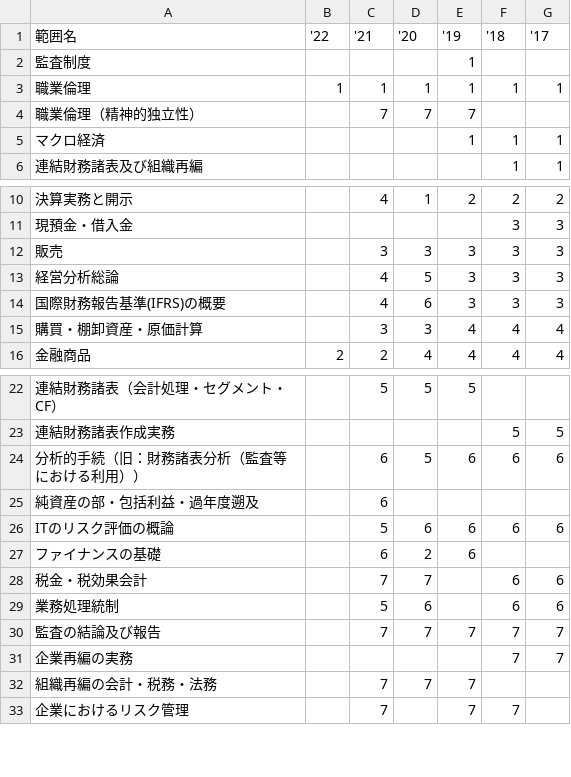
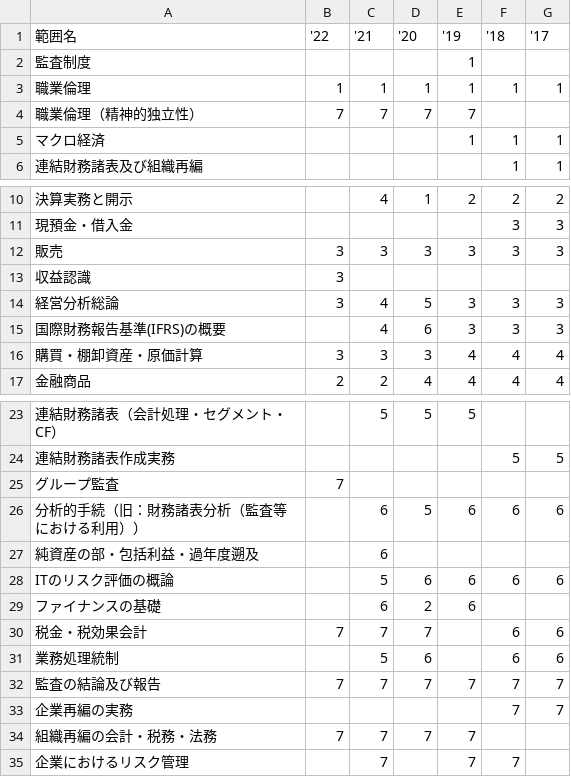
Before and after one commit to ei0144130/range, a CSV file: data.csv, drawn as a sheet; only a part is shown, gaps mark what is left out.

Commit message:
Add files via upload

```diff
--- a/data.csv
+++ b/data.csv
@@ -3,3 +3,3 @@
 職業倫理,1,1,1,1,1,1
-職業倫理（精神的独立性）,,7,7,7,,
+職業倫理（精神的独立性）,7,7,7,7,,
 マクロ経済,,,,1,1,1
@@ -11,6 +11,7 @@
 現預金・借入金,,,,,3,3
-販売,,3,3,3,3,3
-経営分析総論,,4,5,3,3,3
+販売,3,3,3,3,3,3
+収益認識,3,,,,,
+経営分析総論,3,4,5,3,3,3
 国際財務報告基準(IFRS)の概要,,4,6,3,3,3
-購買・棚卸資産・原価計算,,3,3,4,4,4
+購買・棚卸資産・原価計算,3,3,3,4,4,4
 金融商品,2,2,4,4,4,4
@@ -23,2 +24,3 @@
 連結財務諸表作成実務,,,,,5,5
+グループ監査,7,,,,,
 分析的手続（旧：財務諸表分析（監査等における利用））,,6,5,6,6,6
@@ -27,7 +29,7 @@ ITのリスク評価の概論,,5,6,6,6,6
 ファイナンスの基礎,,6,2,6,,
-税金・税効果会計,,7,7,,6,6
+税金・税効果会計,7,7,7,,6,6
 業務処理統制,,5,6,,6,6
-監査の結論及び報告,,7,7,7,7,7
+監査の結論及び報告,7,7,7,7,7,7
 企業再編の実務,,,,,7,7
-組織再編の会計・税務・法務,,7,7,7,,
+組織再編の会計・税務・法務,7,7,7,7,,
 企業におけるリスク管理,,7,,7,7,
```
